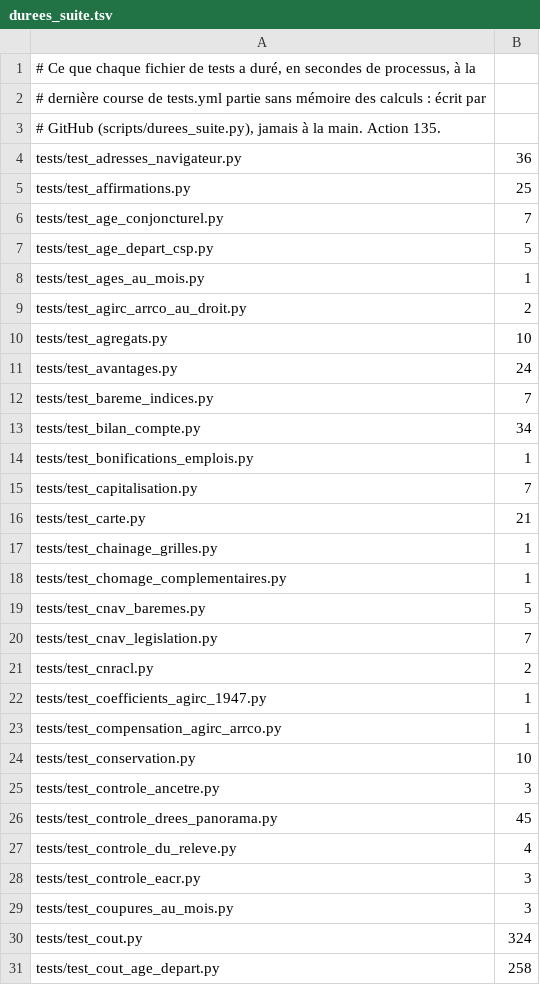
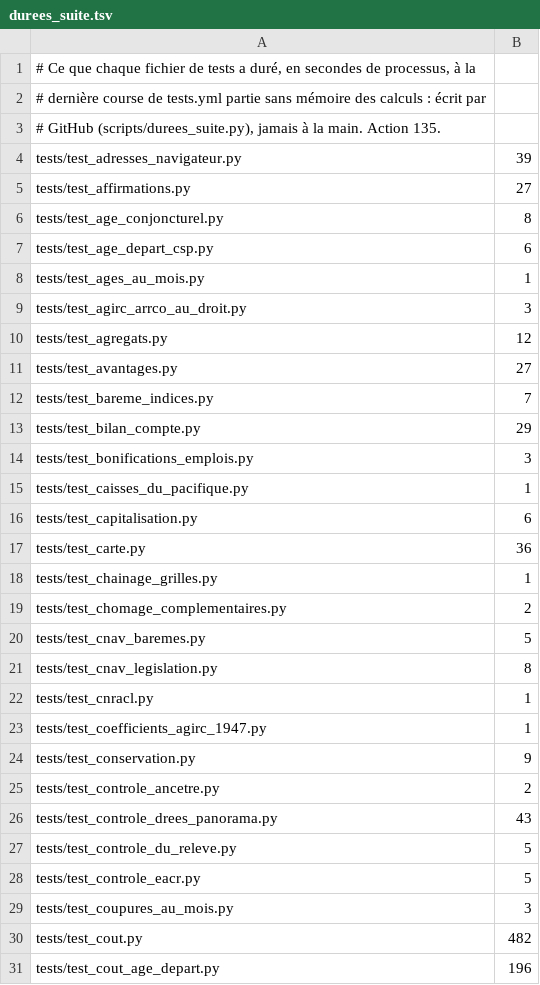
Before and after one commit to g-pliberal/retraitecomptenotionelle, a TSV file: .github/durees_suite.tsv, drawn as a sheet; only a part is shown; the diff covers the shown part only.

```diff
--- a/.github/durees_suite.tsv
+++ b/.github/durees_suite.tsv
@@ -3,29 +3,29 @@
 # GitHub (scripts/durees_suite.py), jamais à la main. Action 135.
-tests/test_adresses_navigateur.py	36
-tests/test_affirmations.py	25
-tests/test_age_conjoncturel.py	7
-tests/test_age_depart_csp.py	5
+tests/test_adresses_navigateur.py	39
+tests/test_affirmations.py	27
+tests/test_age_conjoncturel.py	8
+tests/test_age_depart_csp.py	6
 tests/test_ages_au_mois.py	1
-tests/test_agirc_arrco_au_droit.py	2
-tests/test_agregats.py	10
-tests/test_avantages.py	24
+tests/test_agirc_arrco_au_droit.py	3
+tests/test_agregats.py	12
+tests/test_avantages.py	27
 tests/test_bareme_indices.py	7
-tests/test_bilan_compte.py	34
-tests/test_bonifications_emplois.py	1
-tests/test_capitalisation.py	7
-tests/test_carte.py	21
+tests/test_bilan_compte.py	29
+tests/test_bonifications_emplois.py	3
+tests/test_caisses_du_pacifique.py	1
+tests/test_capitalisation.py	6
+tests/test_carte.py	36
 tests/test_chainage_grilles.py	1
-tests/test_chomage_complementaires.py	1
+tests/test_chomage_complementaires.py	2
 tests/test_cnav_baremes.py	5
-tests/test_cnav_legislation.py	7
-tests/test_cnracl.py	2
+tests/test_cnav_legislation.py	8
+tests/test_cnracl.py	1
 tests/test_coefficients_agirc_1947.py	1
-tests/test_compensation_agirc_arrco.py	1
-tests/test_conservation.py	10
-tests/test_controle_ancetre.py	3
-tests/test_controle_drees_panorama.py	45
-tests/test_controle_du_releve.py	4
-tests/test_controle_eacr.py	3
+tests/test_conservation.py	9
+tests/test_controle_ancetre.py	2
+tests/test_controle_drees_panorama.py	43
+tests/test_controle_du_releve.py	5
+tests/test_controle_eacr.py	5
 tests/test_coupures_au_mois.py	3
-tests/test_cout.py	324
-tests/test_cout_age_depart.py	258
+tests/test_cout.py	482
+tests/test_cout_age_depart.py	196
```
Also changed, not shown: 5 added rows, 4 removed rows and 80 edited cells elsewhere in this file, .github/verdicts.tsv, 1 other file.
